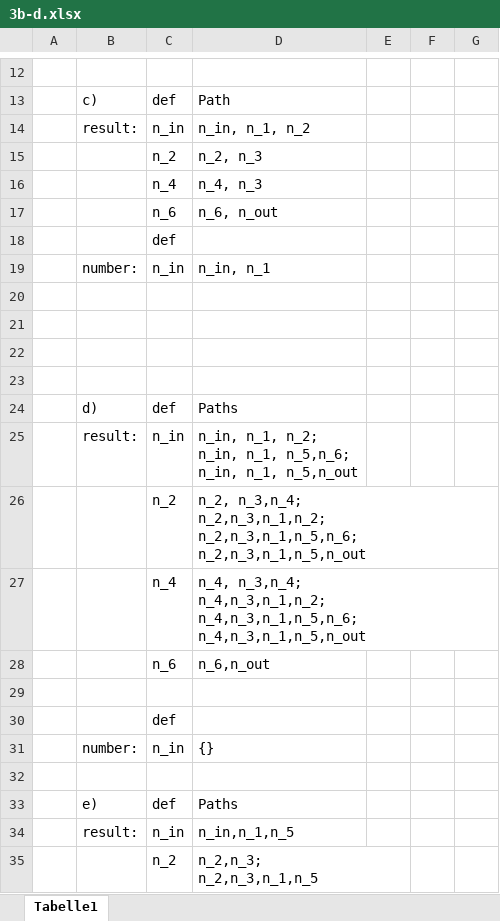
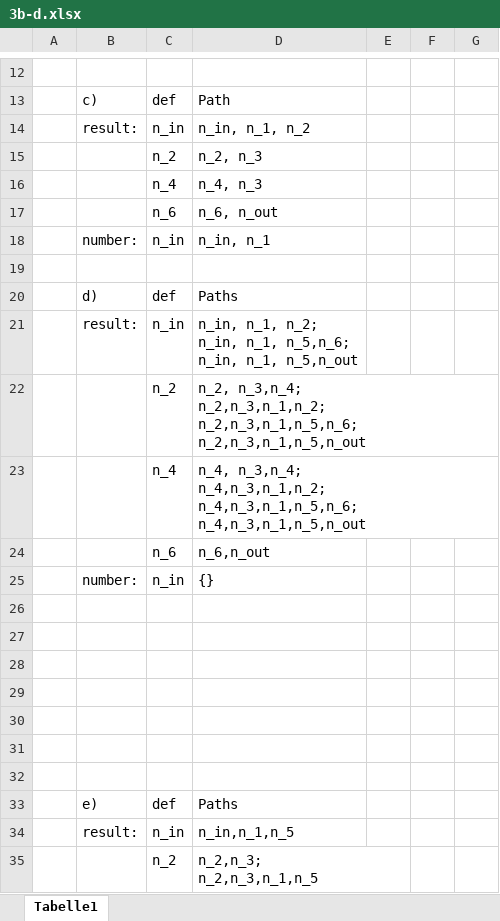
Before and after one commit to LitschiW/Software-Engineering, an Excel workbook: Blatt 4/3b-d.xlsx, sheet Tabelle1, drawn as a sheet; only a part is shown, gaps mark what is left out; values as stored, in another font and other column widths than the file's, no borders; removed rows and columns are numbered as before the commit, all else as after; the diff covers the shown part only; the diff names each change by its address in the sheet, - before the commit and + after, or states it on an @@ line.

Commit message:
Blatt 4 Abschlussarbeiten

```diff
--- a/Blatt 4/3b-d.xlsx (sheet Tabelle1)
+++ b/Blatt 4/3b-d.xlsx (sheet Tabelle1)
-row 18:  |  | def
-row 20: (empty)
-row 21: (empty)
-row 22: (empty)
+row 25:  | number: | n_in | {}
-C27: def
+C27: (empty)
-row 28:  | number: | n_in | {}
+row 28: (empty)
+row 29: (empty)
+row 30: (empty)
+row 31: (empty)
```
Also changed, not shown: 2 added rows, 8 removed rows and 15 edited cells elsewhere in this sheet, Blatt 4/2a.xlsx, 6 other files.
